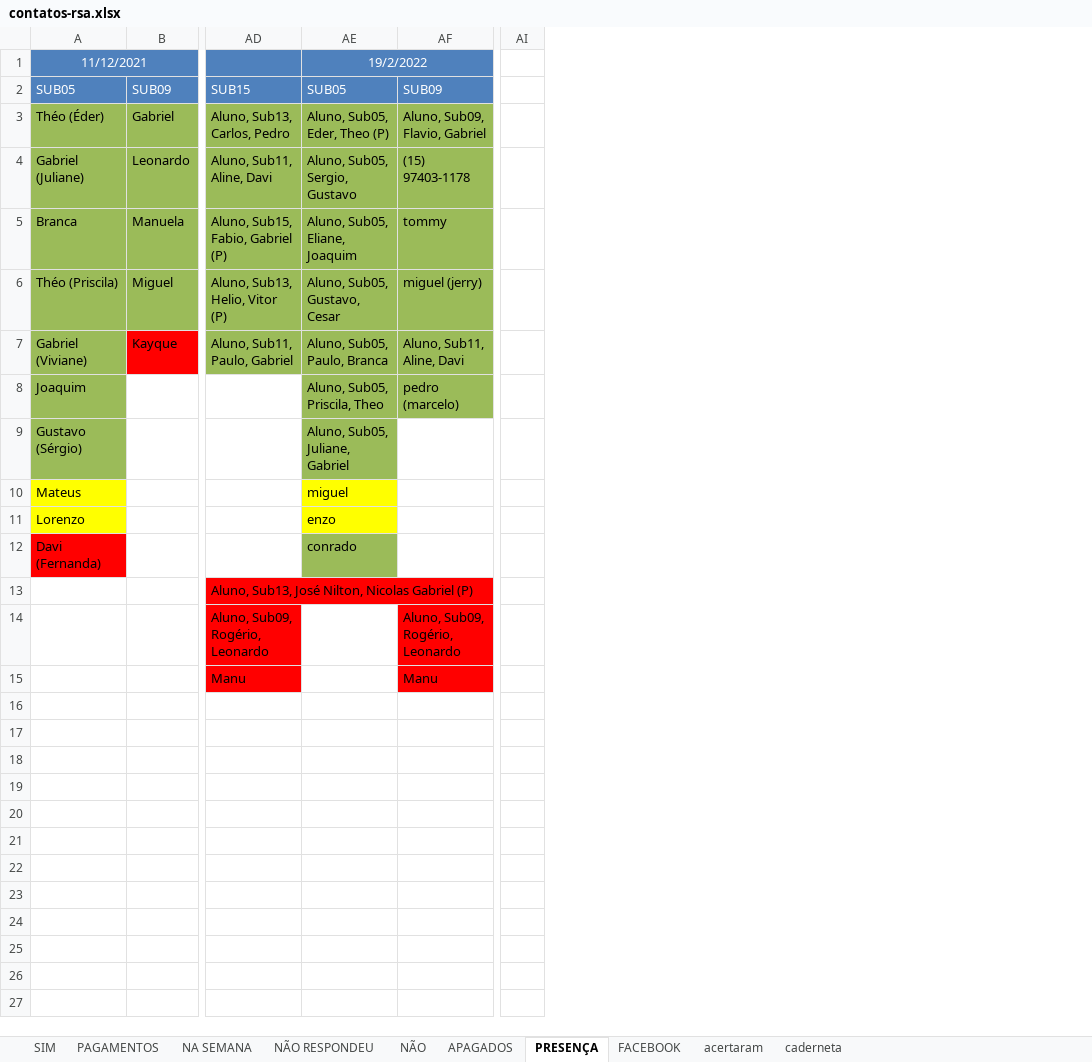
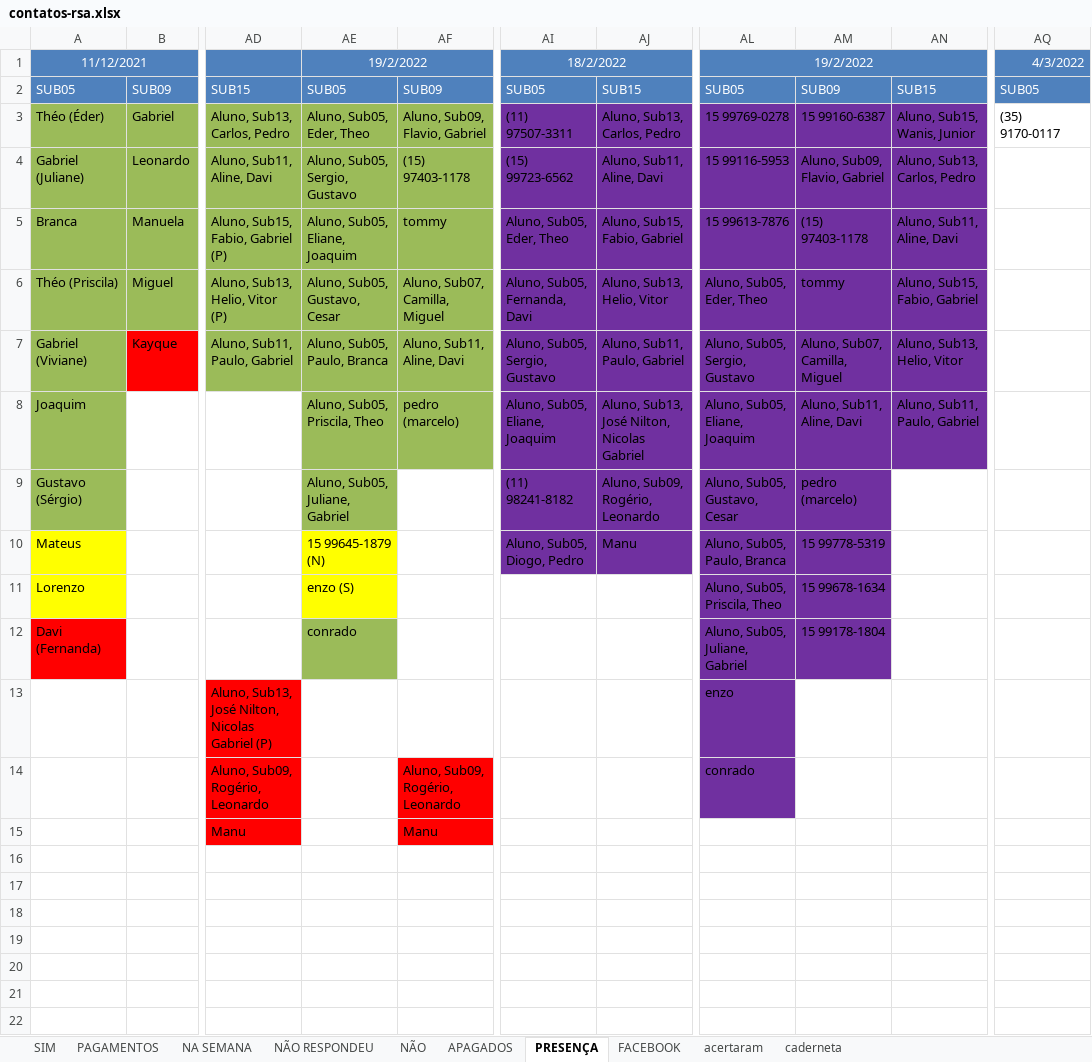
Before and after one commit to paivadaniel/contatos-rsa, an Excel workbook: contatos-rsa.xlsx, sheet PRESENÇA, drawn as a sheet; only a part is shown, gaps mark what is left out; values as stored, in another font and other column widths than the file's, no borders; removed rows and columns are numbered as before the commit, all else as after; the diff names each change by its address in the sheet, - before the commit and + after, or states it on an @@ line.

```diff
--- a/contatos-rsa.xlsx (sheet PRESENÇA)
+++ b/contatos-rsa.xlsx (sheet PRESENÇA)
-column AI, empty
+column AI, rows 1-10: 18/2/2022 | SUB05 | (11) 97507-3311 | (15) 99723-6562 | Aluno, Sub05, Eder, Theo | Aluno, Sub05, Fernanda, Davi | Aluno, Sub05, Sergio, Gustavo | Aluno, Sub05, Eliane, Joaquim | (11) 98241-8182 | Aluno, Sub05, Diogo, Pedro
+column AJ, rows 2-10: SUB15 | Aluno, Sub13, Carlos, Pedro | Aluno, Sub11, Aline, Davi | Aluno, Sub15, Fabio, Gabriel | Aluno, Sub13, Helio, Vitor | Aluno, Sub11, Paulo, Gabriel | Aluno, Sub13, José Nilton, Nicolas Gabriel | Aluno, Sub09, Rogério, Leonardo | Manu
+column AL, rows 1-14: 19/2/2022 | SUB05 | 15 99769-0278 | 15 99116-5953 | 15 99613-7876 | Aluno, Sub05, Eder, Theo | Aluno, Sub05, Sergio, Gustavo | Aluno, Sub05, Eliane, Joaquim | Aluno, Sub05, Gustavo, Cesar | Aluno, Sub05, Paulo, Branca | Aluno, Sub05, Priscila, Theo | Aluno, Sub05, Juliane, Gabriel | enzo | conrado
+column AM, rows 2-12: SUB09 | 15 99160-6387 | Aluno, Sub09, Flavio, Gabriel | (15) 97403-1178 | tommy | Aluno, Sub07, Camilla, Miguel | Aluno, Sub11, Aline, Davi | pedro (marcelo) | 15 99778-5319 | 15 99678-1634 | 15 99178-1804
+column AN, rows 2-8: SUB15 | Aluno, Sub15, Wanis, Junior | Aluno, Sub13, Carlos, Pedro | Aluno, Sub11, Aline, Davi | Aluno, Sub15, Fabio, Gabriel | Aluno, Sub13, Helio, Vitor | Aluno, Sub11, Paulo, Gabriel
+column AQ, rows 1-3: 4/3/2022 | SUB05 | (35) 9170-0117
-AE3: Aluno, Sub05, Eder, Theo (P)
+AE3: Aluno, Sub05, Eder, Theo
-AF6: miguel (jerry)
+AF6: Aluno, Sub07, Camilla, Miguel
-AE10: miguel
+AE10: 15 99645-1879 (N)
-AE11: enzo
+AE11: enzo (S)
```
Also changed, not shown: sheet PAGAMENTOS, sheet caderneta, sheet acertaram.
